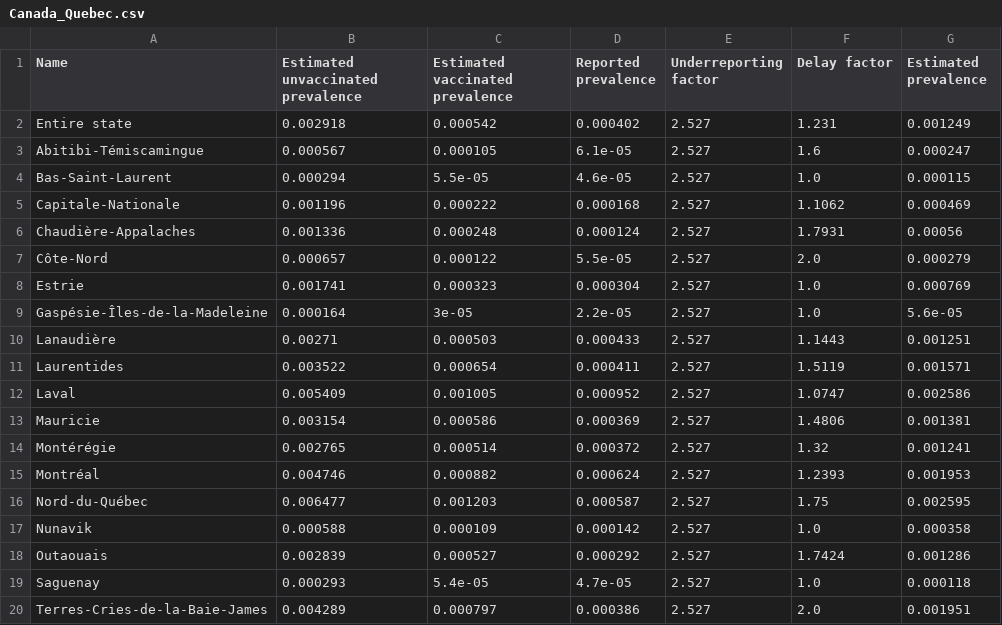
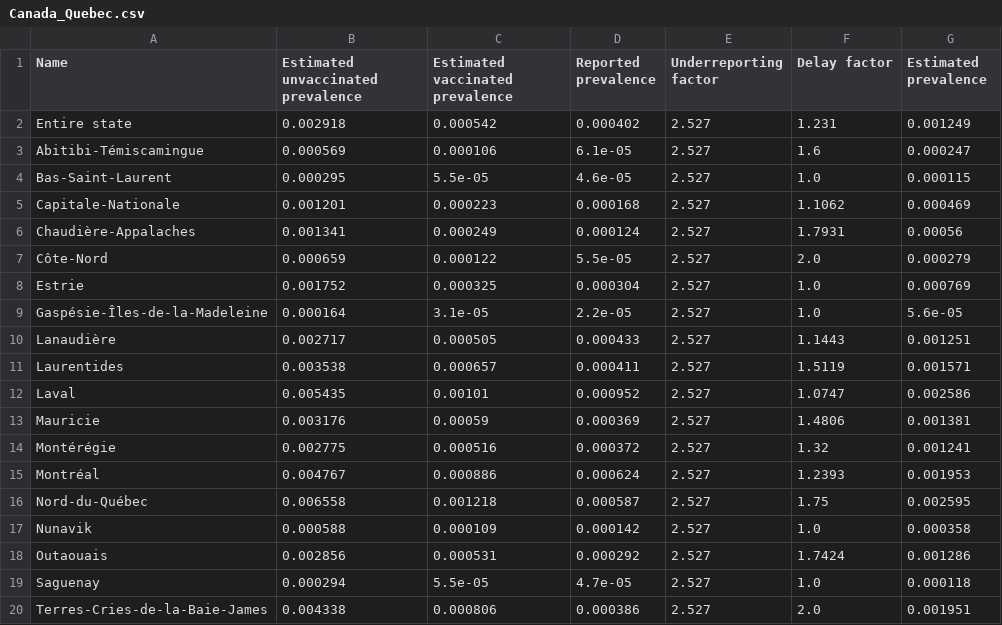
Before and after one commit to snev68/microCOVID, a CSV file: public/prevalence_data/Canada_Quebec.csv, drawn as a sheet.

```diff
--- a/public/prevalence_data/Canada_Quebec.csv
+++ b/public/prevalence_data/Canada_Quebec.csv
@@ -2,19 +2,19 @@ Name,Estimated unvaccinated prevalence,Estimated vaccinated prevalence,Reported
 Entire state,0.002918,0.000542,0.000402,2.527,1.231,0.001249
-Abitibi-Témiscamingue,0.000567,0.000105,6.1e-05,2.527,1.6,0.000247
-Bas-Saint-Laurent,0.000294,5.5e-05,4.6e-05,2.527,1.0,0.000115
-Capitale-Nationale,0.001196,0.000222,0.000168,2.527,1.1062,0.000469
-Chaudière-Appalaches,0.001336,0.000248,0.000124,2.527,1.7931,0.00056
-Côte-Nord,0.000657,0.000122,5.5e-05,2.527,2.0,0.000279
-Estrie,0.001741,0.000323,0.000304,2.527,1.0,0.000769
-Gaspésie-Îles-de-la-Madeleine,0.000164,3e-05,2.2e-05,2.527,1.0,5.6e-05
-Lanaudière,0.00271,0.000503,0.000433,2.527,1.1443,0.001251
-Laurentides,0.003522,0.000654,0.000411,2.527,1.5119,0.001571
-Laval,0.005409,0.001005,0.000952,2.527,1.0747,0.002586
-Mauricie,0.003154,0.000586,0.000369,2.527,1.4806,0.001381
-Montérégie,0.002765,0.000514,0.000372,2.527,1.32,0.001241
-Montréal,0.004746,0.000882,0.000624,2.527,1.2393,0.001953
-Nord-du-Québec,0.006477,0.001203,0.000587,2.527,1.75,0.002595
+Abitibi-Témiscamingue,0.000569,0.000106,6.1e-05,2.527,1.6,0.000247
+Bas-Saint-Laurent,0.000295,5.5e-05,4.6e-05,2.527,1.0,0.000115
+Capitale-Nationale,0.001201,0.000223,0.000168,2.527,1.1062,0.000469
+Chaudière-Appalaches,0.001341,0.000249,0.000124,2.527,1.7931,0.00056
+Côte-Nord,0.000659,0.000122,5.5e-05,2.527,2.0,0.000279
+Estrie,0.001752,0.000325,0.000304,2.527,1.0,0.000769
+Gaspésie-Îles-de-la-Madeleine,0.000164,3.1e-05,2.2e-05,2.527,1.0,5.6e-05
+Lanaudière,0.002717,0.000505,0.000433,2.527,1.1443,0.001251
+Laurentides,0.003538,0.000657,0.000411,2.527,1.5119,0.001571
+Laval,0.005435,0.00101,0.000952,2.527,1.0747,0.002586
+Mauricie,0.003176,0.00059,0.000369,2.527,1.4806,0.001381
+Montérégie,0.002775,0.000516,0.000372,2.527,1.32,0.001241
+Montréal,0.004767,0.000886,0.000624,2.527,1.2393,0.001953
+Nord-du-Québec,0.006558,0.001218,0.000587,2.527,1.75,0.002595
 Nunavik,0.000588,0.000109,0.000142,2.527,1.0,0.000358
-Outaouais,0.002839,0.000527,0.000292,2.527,1.7424,0.001286
-Saguenay,0.000293,5.4e-05,4.7e-05,2.527,1.0,0.000118
-Terres-Cries-de-la-Baie-James,0.004289,0.000797,0.000386,2.527,2.0,0.001951
+Outaouais,0.002856,0.000531,0.000292,2.527,1.7424,0.001286
+Saguenay,0.000294,5.5e-05,4.7e-05,2.527,1.0,0.000118
+Terres-Cries-de-la-Baie-James,0.004338,0.000806,0.000386,2.527,2.0,0.001951
```
Also changed, not shown: public/prevalence_data/Canada_Alberta.csv, public/prevalence_data/Canada_Ontario.csv, 16 other files.
